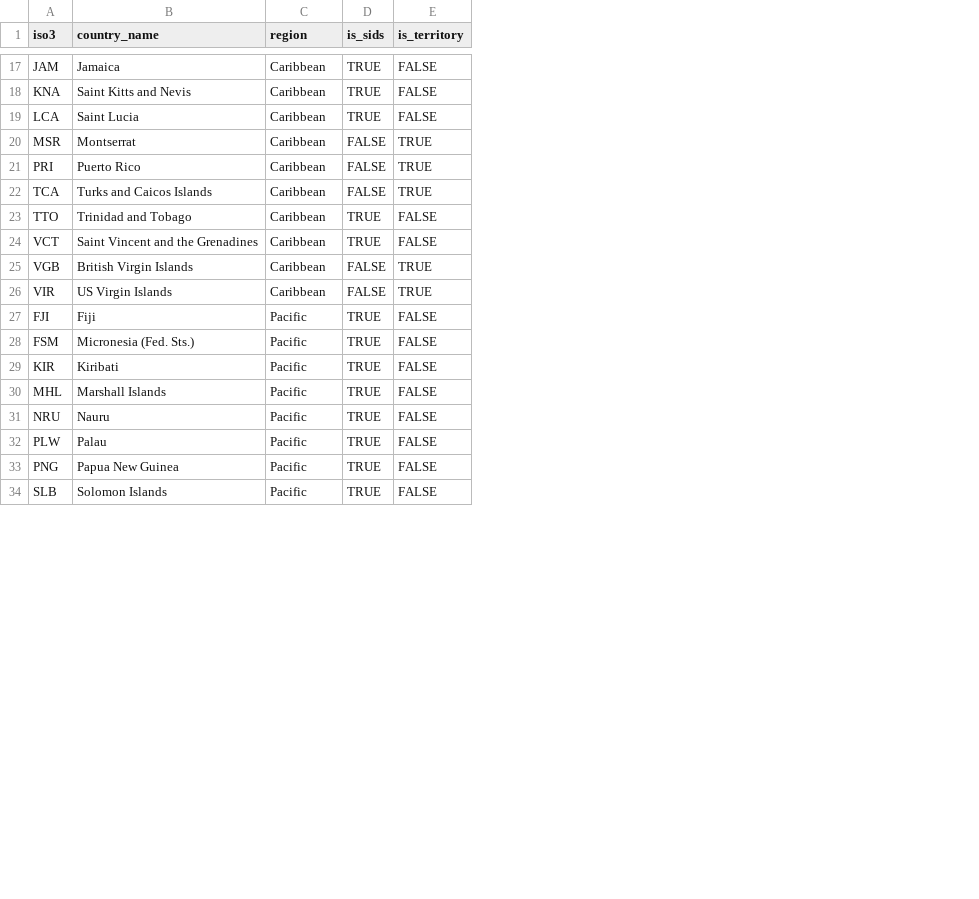
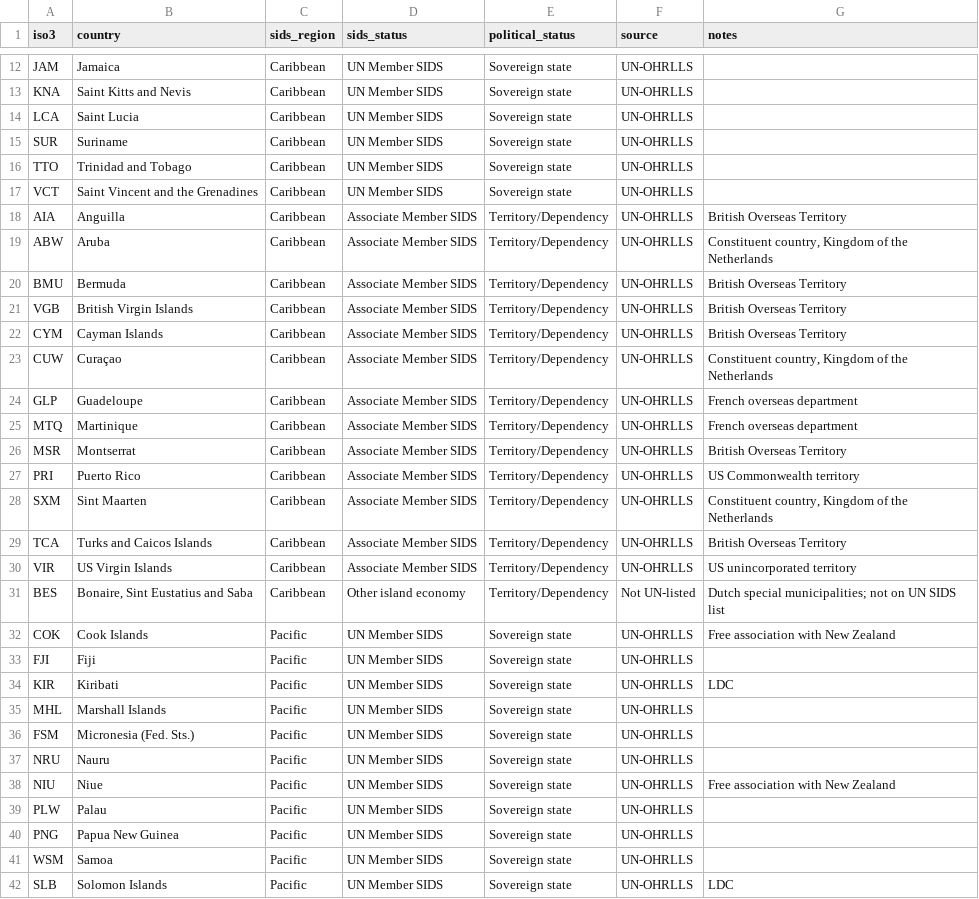
Before and after one commit to johbry17/Island-Time-Interrupted, a CSV file: data/processed/candidates.csv, drawn as a sheet; only a part is shown, gaps mark what is left out; removed rows and columns are numbered as before the commit, all else as after; the diff covers the shown part only; the diff names each change by its address in the sheet, - before the commit and + after, or states it on an @@ line.

```diff
--- a/data/processed/candidates.csv
+++ b/data/processed/candidates.csv
-column D (is_sids), rows 17-22: TRUE | TRUE | TRUE | FALSE | FALSE | FALSE; rows 26-27: FALSE | TRUE; rows 29-34: all TRUE
-column E (is_territory), rows 17-22: FALSE | FALSE | FALSE | TRUE | TRUE | TRUE; rows 26-27: TRUE | FALSE; rows 29-34: all FALSE
+column D (sids_status), rows 12-14: all UN Member SIDS; rows 26-27: Associate Member SIDS | Associate Member SIDS; rows 29-30: Associate Member SIDS | Associate Member SIDS; rows 33-35: all UN Member SIDS; row 37: UN Member SIDS; rows 39-40: UN Member SIDS | UN Member SIDS; row 42: UN Member SIDS
+column E (political_status), rows 12-14: all Sovereign state; rows 26-27: Territory/Dependency | Territory/Dependency; rows 29-30: Territory/Dependency | Territory/Dependency; rows 33-35: all Sovereign state; row 37: Sovereign state; rows 39-40: Sovereign state | Sovereign state; row 42: Sovereign state
+column F (source), rows 12-14: all UN-OHRLLS; rows 26-27: UN-OHRLLS | UN-OHRLLS; rows 29-30: UN-OHRLLS | UN-OHRLLS; rows 33-35: all UN-OHRLLS; row 37: UN-OHRLLS; rows 39-40: UN-OHRLLS | UN-OHRLLS; row 42: UN-OHRLLS
+column G (notes), rows 26-27: British Overseas Territory | US Commonwealth territory; rows 29-30: British Overseas Territory | US unincorporated territory; row 34: LDC; row 42: LDC
-B1: country_name
+B1: country
-C1: region
+C1: sids_region
+row 15: SUR | Suriname | Caribbean | UN Member SIDS | Sovereign state | UN-OHRLLS
@@ row 23 moved to row 16: TTO @@
@@ row 24 moved to row 17: VCT @@
@@ row 3 moved to row 18: AIA @@
@@ row 2 moved to row 19: ABW @@
@@ row 8 moved to row 20: BMU @@
@@ row 25 moved to row 21: VGB @@
@@ row 11 moved to row 22: CYM @@
+row 23: CUW | Curaçao | Caribbean | Associate Member SIDS | Territory/Dependency | UN-OHRLLS | Constituent country, Kingdom of the Netherlands
+row 24: GLP | Guadeloupe | Caribbean | Associate Member SIDS | Territory/Dependency | UN-OHRLLS | French overseas department
+row 25: MTQ | Martinique | Caribbean | Associate Member SIDS | Territory/Dependency | UN-OHRLLS | French overseas department
+row 28: SXM | Sint Maarten | Caribbean | Associate Member SIDS | Territory/Dependency | UN-OHRLLS | Constituent country, Kingdom of the Netherlands
+row 31: BES | Bonaire, Sint Eustatius and Saba | Caribbean | Other island economy | Territory/Dependency | Not UN-listed | Dutch special municipalities; not on UN SIDS list
+row 32: COK | Cook Islands | Pacific | UN Member SIDS | Sovereign state | UN-OHRLLS | Free association with New Zealand
@@ row 28 moved to row 36: FSM @@
+row 38: NIU | Niue | Pacific | UN Member SIDS | Sovereign state | UN-OHRLLS | Free association with New Zealand
+row 41: WSM | Samoa | Pacific | UN Member SIDS | Sovereign state | UN-OHRLLS
```
Also changed, not shown: 13 added rows, 1 removed row and 4 edited cells elsewhere in this file, data/processed/country_coverage.csv, output/tables/eda_tourism_shock_table.csv, 46 other files.
